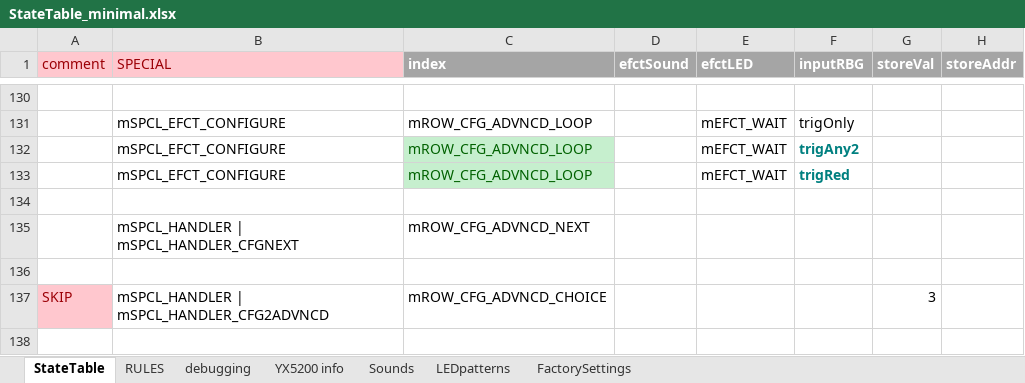
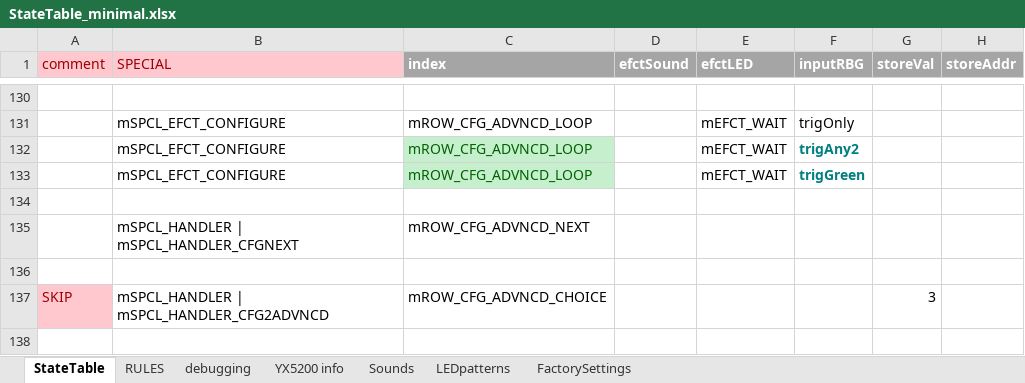
Before and after one commit to Mark-MDO47/RubberBandGun, an Excel workbook: RBG_arduino/StateTable_minimal.xlsx, sheet StateTable, drawn as a sheet; only a part is shown, gaps mark what is left out; values as stored, in another font and other column widths than the file's, no borders; the diff covers the shown part only; the diff names each change by its address in the sheet, - before the commit and + after, or states it on an @@ line.

Commit message:
finish the switch between red and green buttons

```diff
--- a/RBG_arduino/StateTable_minimal.xlsx (sheet StateTable)
+++ b/RBG_arduino/StateTable_minimal.xlsx (sheet StateTable)
-F133 (inputRBG): trigRed
+F133 (inputRBG): trigGreen
```
Also changed, not shown: 6 edited cells elsewhere in this sheet, 2 other files.
